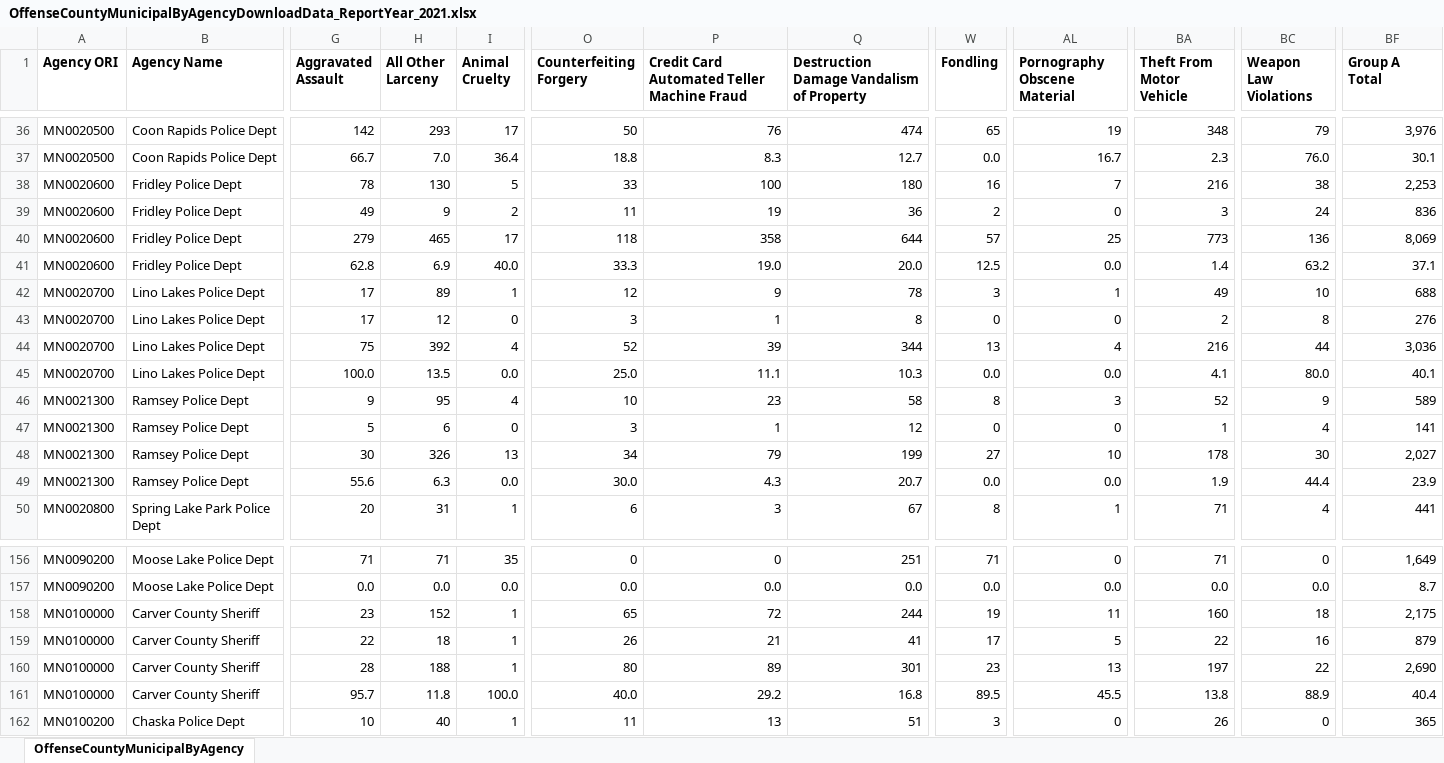
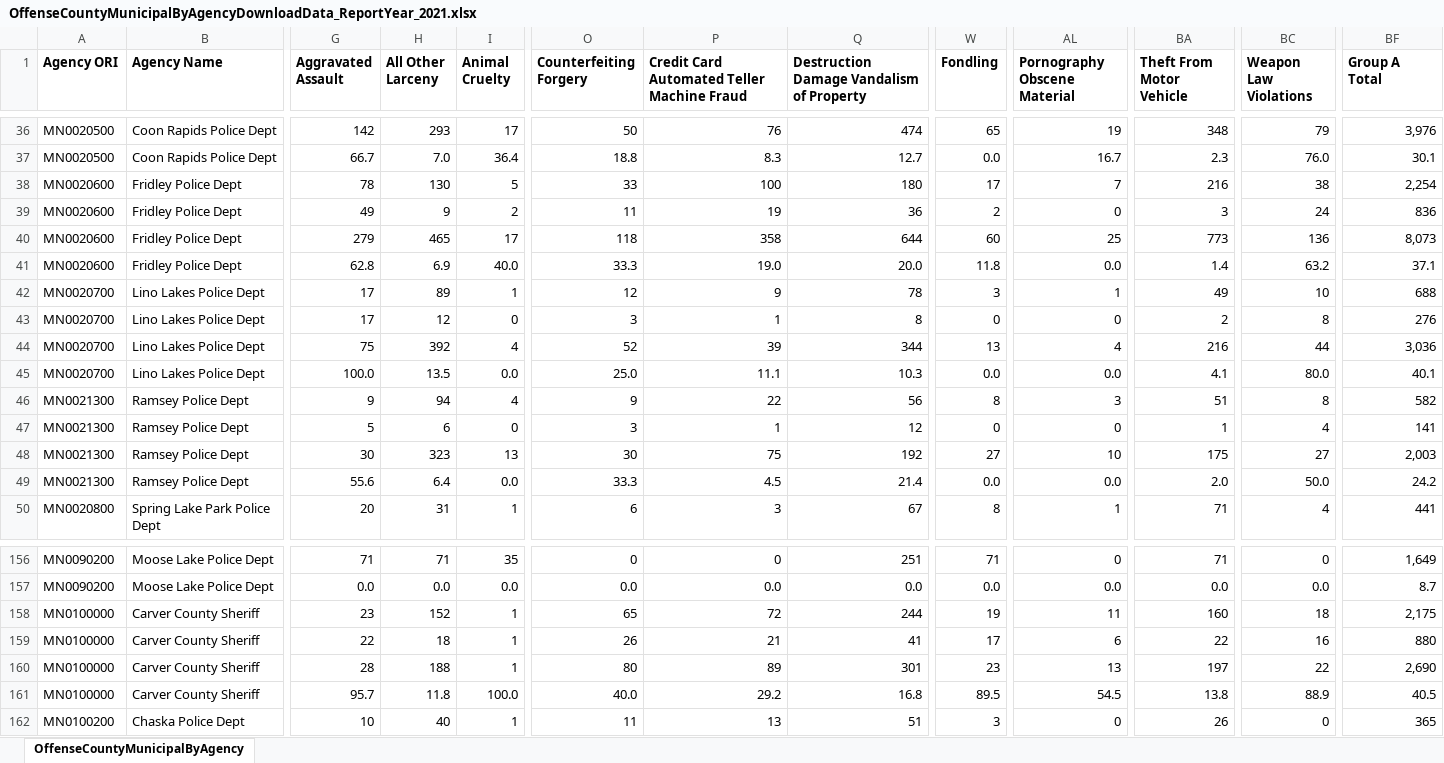
Before and after one commit to striblab/crimedash, an Excel workbook: store/suburbs/OffenseCountyMunicipalByAgencyDownloadData_ReportYear_2021.xlsx, sheet OffenseCountyMunicipalByAgency, drawn as a sheet; only a part is shown, gaps mark what is left out; values as stored, in another font and other column widths than the file's, no borders; the diff covers the shown part only; the diff names each change by its address in the sheet, - before the commit and + after, or states it on an @@ line.

```diff
--- a/store/suburbs/OffenseCountyMunicipalByAgencyDownloadData_ReportYear_2021.xlsx (sheet OffenseCountyMunicipalByAgency)
+++ b/store/suburbs/OffenseCountyMunicipalByAgencyDownloadData_ReportYear_2021.xlsx (sheet OffenseCountyMunicipalByAgency)
-W38 (Fondling): 16
+W38 (Fondling): 17
-BF38 (Group A Total): 2,253
+BF38 (Group A Total): 2,254
-W40 (Fondling): 57
+W40 (Fondling): 60
-BF40 (Group A Total): 8,069
+BF40 (Group A Total): 8,073
-W41 (Fondling): 12.5
+W41 (Fondling): 11.8
-H46 (All Other Larceny): 95
+H46 (All Other Larceny): 94
-O46 (Counterfeiting Forgery): 10
+O46 (Counterfeiting Forgery): 9
-P46: 23
+P46: 22
-Q46: 58
+Q46: 56
-BA46 (Theft From Motor Vehicle): 52
+BA46 (Theft From Motor Vehicle): 51
-BC46 (Weapon Law Violations): 9
+BC46 (Weapon Law Violations): 8
-BF46 (Group A Total): 589
+BF46 (Group A Total): 582
-H48 (All Other Larceny): 326
+H48 (All Other Larceny): 323
-O48 (Counterfeiting Forgery): 34
+O48 (Counterfeiting Forgery): 30
-P48: 79
+P48: 75
-Q48: 199
+Q48: 192
-BA48 (Theft From Motor Vehicle): 178
+BA48 (Theft From Motor Vehicle): 175
-BC48 (Weapon Law Violations): 30
+BC48 (Weapon Law Violations): 27
-BF48 (Group A Total): 2,027
+BF48 (Group A Total): 2,003
-H49 (All Other Larceny): 6.3
+H49 (All Other Larceny): 6.4
-O49 (Counterfeiting Forgery): 30.0
+O49 (Counterfeiting Forgery): 33.3
-P49: 4.3
+P49: 4.5
-Q49: 20.7
+Q49: 21.4
-BA49 (Theft From Motor Vehicle): 1.9
+BA49 (Theft From Motor Vehicle): 2.0
-BC49 (Weapon Law Violations): 44.4
+BC49 (Weapon Law Violations): 50.0
-BF49 (Group A Total): 23.9
+BF49 (Group A Total): 24.2
-AL159 (Pornography Obscene Material): 5
+AL159 (Pornography Obscene Material): 6
-BF159 (Group A Total): 879
+BF159 (Group A Total): 880
-AL161 (Pornography Obscene Material): 45.5
+AL161 (Pornography Obscene Material): 54.5
-BF161 (Group A Total): 40.4
+BF161 (Group A Total): 40.5
```
Also changed, not shown: 21 edited cells elsewhere in this sheet, store/arrests/ArrestsDrugByAgencyDownloadData_ReportYear_2024.xlsx, store/arrests/ArrestsGroupAByAgeSexCountyDownloadData_ReportYear_2024.xlsx, 40 other files.
